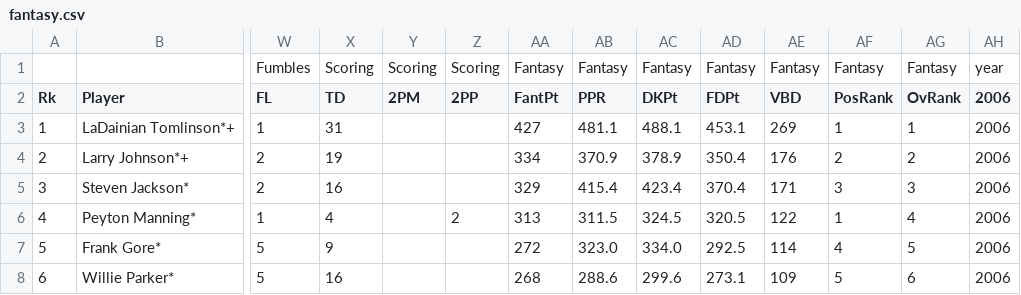
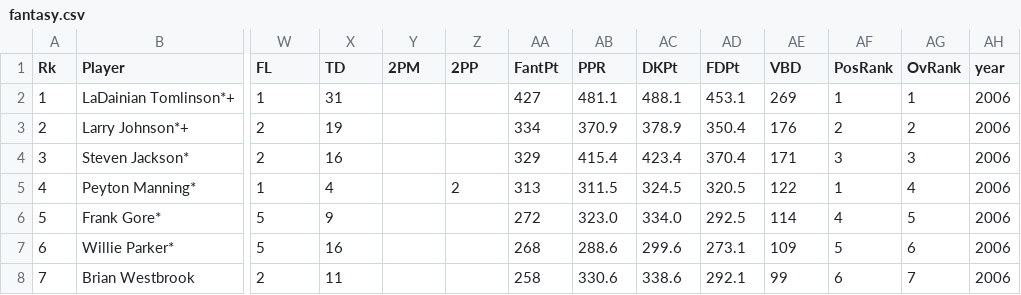
Before and after one commit to jakeberberian/fantasy-football, a CSV file: data/fantasy.csv, drawn as a sheet; only a part is shown, gaps mark what is left out; the shorter side is filled out with more unchanged rows; removed rows and columns are numbered as before the commit, all else as after; rows hold the shown columns only; the diff names each change by its address in the sheet, - before the commit and + after, or states it on an @@ line.

Commit message:
Update fantasy.csv

```diff
--- a/data/fantasy.csv
+++ b/data/fantasy.csv
-row 1:  |  | Fumbles | Scoring | Scoring | Scoring | Fantasy | Fantasy | Fantasy | Fantasy | Fantasy | Fantasy | Fantasy | year
-AH1: 2006
+AH1: year
```
